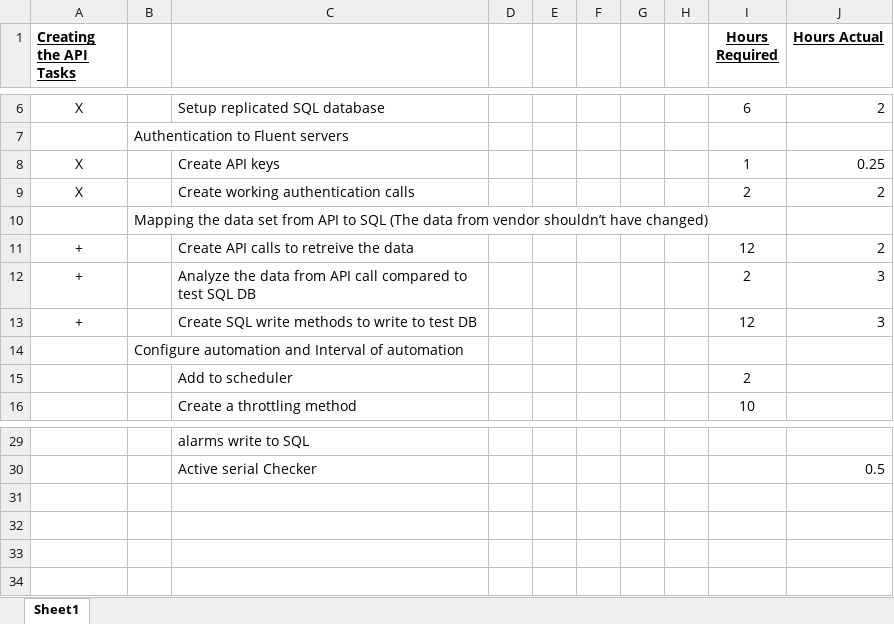
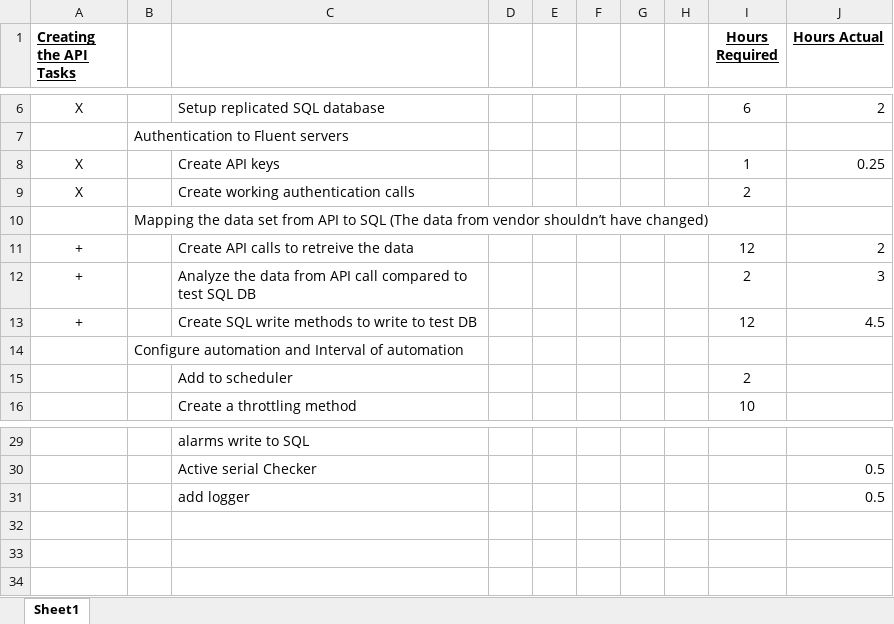
Before and after one commit to AlderAutomation/Hytec, an Excel workbook: Docs/SOW_Hytec_API.xlsx, sheet Sheet1, drawn as a sheet; only a part is shown, gaps mark what is left out; values as stored, in another font and other column widths than the file's, no borders; the diff names each change by its address in the sheet, - before the commit and + after, or states it on an @@ line.

```diff
--- a/Docs/SOW_Hytec_API.xlsx (sheet Sheet1)
+++ b/Docs/SOW_Hytec_API.xlsx (sheet Sheet1)
-J9 (Hours Actual): 2
+J9 (Hours Actual): (empty)
-J13 (Hours Actual): 3
+J13 (Hours Actual): 4.5
-row 31: (empty)
+row 31:  |  | add logger |  |  |  |  |  |  | 0.5
```
Also changed, not shown: 1 other file.
